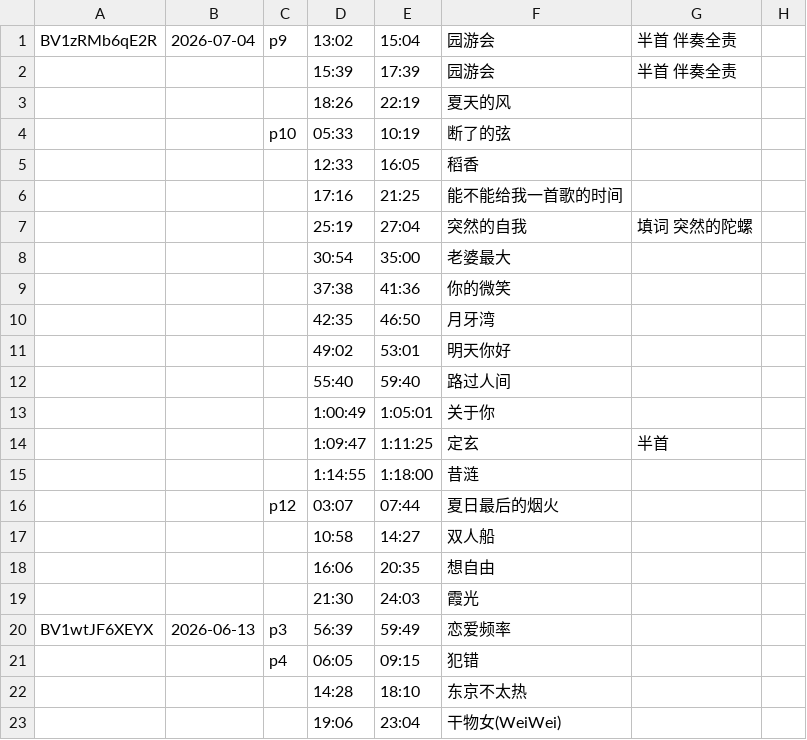
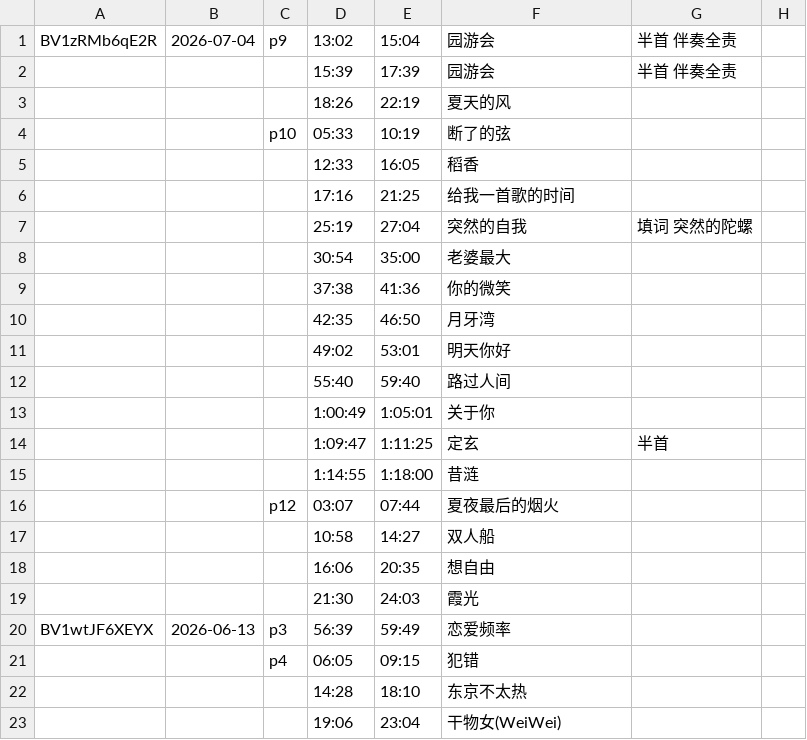
Before and after one commit to z854020425/Makuri, a CSV file: assets/csvs/薯片水獭_无弹幕.csv, drawn as a sheet; only a part is shown.

Commit message:
Add files via upload

```diff
--- a/assets/csvs/薯片水獭_无弹幕.csv
+++ b/assets/csvs/薯片水獭_无弹幕.csv
@@ -5,3 +5,3 @@
 ,,,12:33,16:05,稻香,,,,
-,,,17:16,21:25,能不能给我一首歌的时间,,,,
+,,,17:16,21:25,给我一首歌的时间,,,,
 ,,,25:19,27:04,突然的自我,填词 突然的陀螺,,,
@@ -15,3 +15,3 @@
 ,,,1:14:55,1:18:00,昔涟,,,,
-,,p12,03:07,07:44,夏日最后的烟火,,,,
+,,p12,03:07,07:44,夏夜最后的烟火,,,,
 ,,,10:58,14:27,双人船,,,,
```
